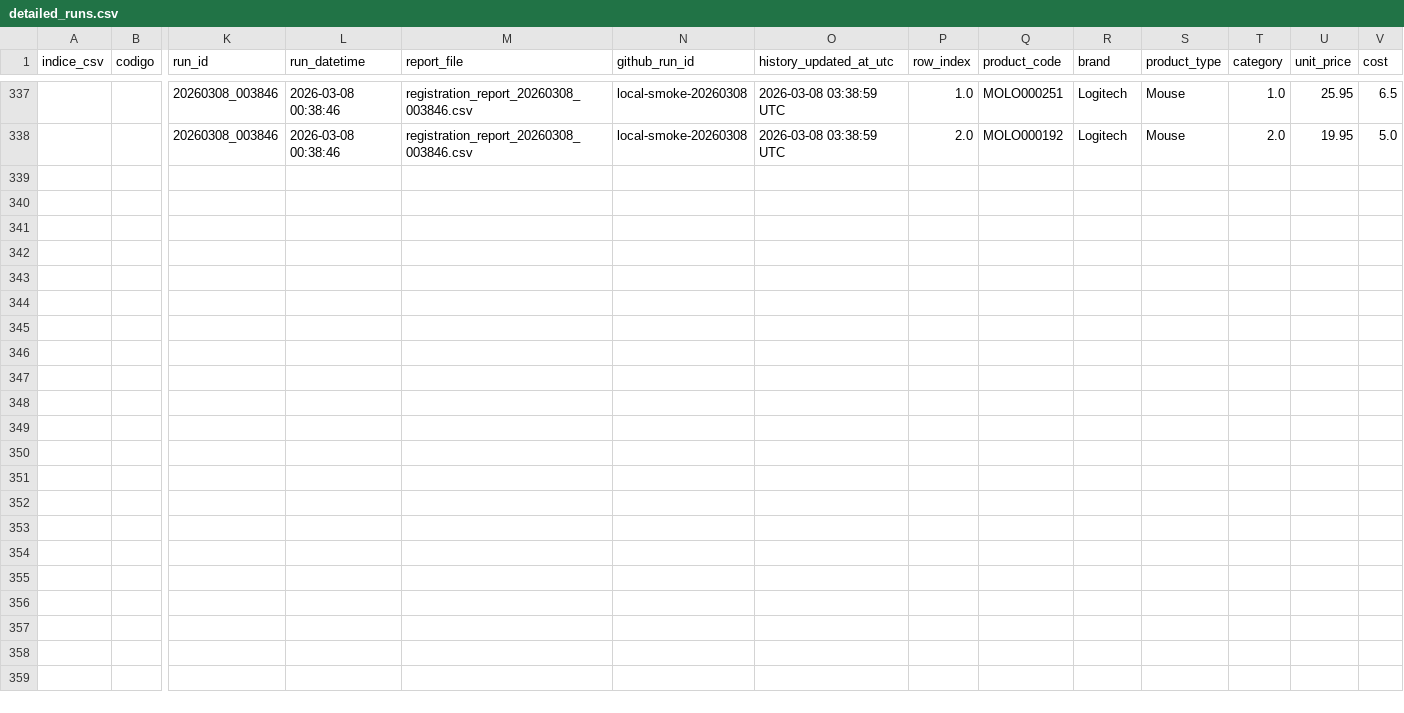
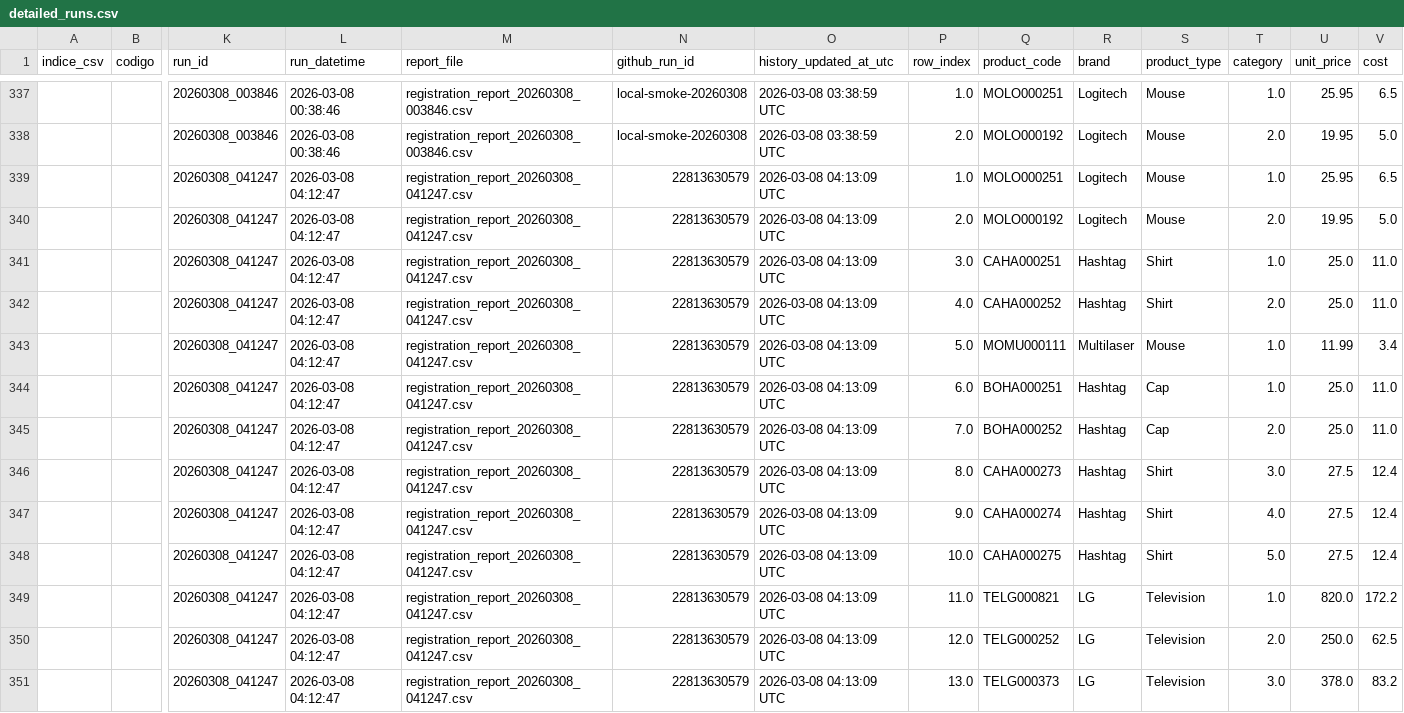
Before and after one commit to danyellambert/web-registration-automation, a CSV file: analytics/detailed_runs.csv, drawn as a sheet; only a part is shown, gaps mark what is left out; rows hold the shown columns only; the diff names each change by its address in the sheet, - before the commit and + after, or states it on an @@ line.

```diff
--- a/analytics/detailed_runs.csv
+++ b/analytics/detailed_runs.csv
+row 339:  |  | 20260308_041247 | 2026-03-08 04:12:47 | registration_report_20260308_041247.csv | 22813630579 | 2026-03-08 04:13:09 UTC | 1.0 | MOLO000251 | Logitech | Mouse | 1.0 | 25.95 | 6.5
+row 340:  |  | 20260308_041247 | 2026-03-08 04:12:47 | registration_report_20260308_041247.csv | 22813630579 | 2026-03-08 04:13:09 UTC | 2.0 | MOLO000192 | Logitech | Mouse | 2.0 | 19.95 | 5.0
+row 341:  |  | 20260308_041247 | 2026-03-08 04:12:47 | registration_report_20260308_041247.csv | 22813630579 | 2026-03-08 04:13:09 UTC | 3.0 | CAHA000251 | Hashtag | Shirt | 1.0 | 25.0 | 11.0
+row 342:  |  | 20260308_041247 | 2026-03-08 04:12:47 | registration_report_20260308_041247.csv | 22813630579 | 2026-03-08 04:13:09 UTC | 4.0 | CAHA000252 | Hashtag | Shirt | 2.0 | 25.0 | 11.0
+row 343:  |  | 20260308_041247 | 2026-03-08 04:12:47 | registration_report_20260308_041247.csv | 22813630579 | 2026-03-08 04:13:09 UTC | 5.0 | MOMU000111 | Multilaser | Mouse | 1.0 | 11.99 | 3.4
+row 344:  |  | 20260308_041247 | 2026-03-08 04:12:47 | registration_report_20260308_041247.csv | 22813630579 | 2026-03-08 04:13:09 UTC | 6.0 | BOHA000251 | Hashtag | Cap | 1.0 | 25.0 | 11.0
+row 345:  |  | 20260308_041247 | 2026-03-08 04:12:47 | registration_report_20260308_041247.csv | 22813630579 | 2026-03-08 04:13:09 UTC | 7.0 | BOHA000252 | Hashtag | Cap | 2.0 | 25.0 | 11.0
+row 346:  |  | 20260308_041247 | 2026-03-08 04:12:47 | registration_report_20260308_041247.csv | 22813630579 | 2026-03-08 04:13:09 UTC | 8.0 | CAHA000273 | Hashtag | Shirt | 3.0 | 27.5 | 12.4
+row 347:  |  | 20260308_041247 | 2026-03-08 04:12:47 | registration_report_20260308_041247.csv | 22813630579 | 2026-03-08 04:13:09 UTC | 9.0 | CAHA000274 | Hashtag | Shirt | 4.0 | 27.5 | 12.4
+row 348:  |  | 20260308_041247 | 2026-03-08 04:12:47 | registration_report_20260308_041247.csv | 22813630579 | 2026-03-08 04:13:09 UTC | 10.0 | CAHA000275 | Hashtag | Shirt | 5.0 | 27.5 | 12.4
+row 349:  |  | 20260308_041247 | 2026-03-08 04:12:47 | registration_report_20260308_041247.csv | 22813630579 | 2026-03-08 04:13:09 UTC | 11.0 | TELG000821 | LG | Television | 1.0 | 820.0 | 172.2
+row 350:  |  | 20260308_041247 | 2026-03-08 04:12:47 | registration_report_20260308_041247.csv | 22813630579 | 2026-03-08 04:13:09 UTC | 12.0 | TELG000252 | LG | Television | 2.0 | 250.0 | 62.5
+row 351:  |  | 20260308_041247 | 2026-03-08 04:12:47 | registration_report_20260308_041247.csv | 22813630579 | 2026-03-08 04:13:09 UTC | 13.0 | TELG000373 | LG | Television | 3.0 | 378.0 | 83.2
```
Also changed, not shown: analytics/history_runs.csv.
